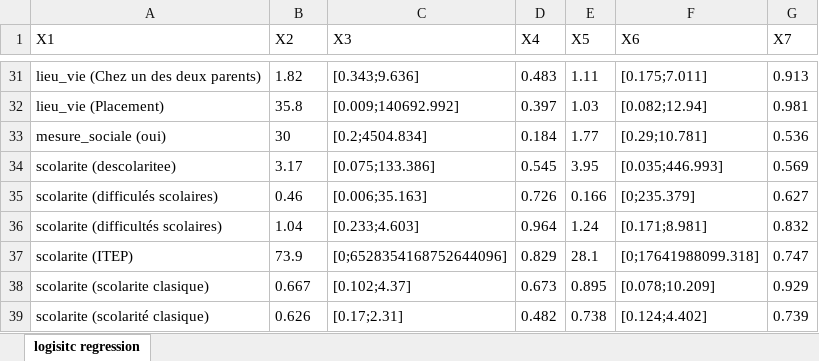
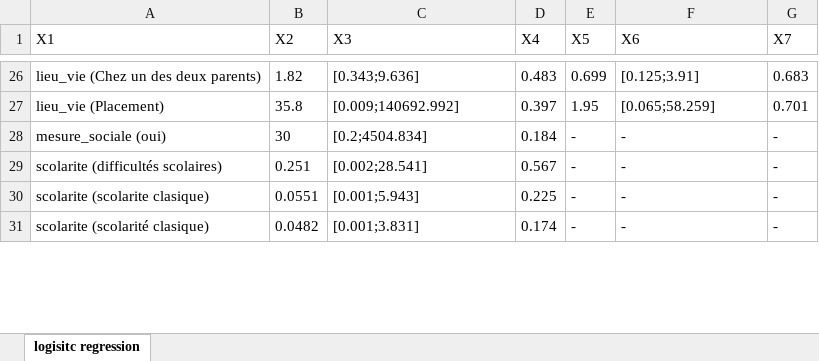
Before and after one commit to TanguyPerennec/Autostats, an Excel workbook: results.xlsx, sheet logisitc regression, drawn as a sheet; only a part is shown, gaps mark what is left out; values as stored, in another font and other column widths than the file's, no borders; removed rows and columns are numbered as before the commit, all else as after; the diff covers the shown part only; the diff names each change by its address in the sheet, - before the commit and + after, or states it on an @@ line.

```diff
--- a/results.xlsx (sheet logisitc regression)
+++ b/results.xlsx (sheet logisitc regression)
-E26 (X5): 1.11
+E26 (X5): 0.699
-F26 (X6): [0.175;7.011]
+F26 (X6): [0.125;3.91]
-G26 (X7): 0.913
+G26 (X7): 0.683
-E27 (X5): 1.03
+E27 (X5): 1.95
-F27 (X6): [0.082;12.94]
+F27 (X6): [0.065;58.259]
-G27 (X7): 0.981
+G27 (X7): 0.701
-E28 (X5): 1.77
+E28 (X5): -
-F28 (X6): [0.29;10.781]
+F28 (X6): -
-G28 (X7): 0.536
+G28 (X7): -
-row 34: scolarite (descolaritee) | 3.17 | [0.075;133.386] | 0.545 | 3.95 | [0.035;446.993] | 0.569
-row 35: scolarite (difficulés scolaires) | 0.46 | [0.006;35.163] | 0.726 | 0.166 | [0;235.379] | 0.627
-B29 (X2): 1.04
+B29 (X2): 0.251
-C29 (X3): [0.233;4.603]
+C29 (X3): [0.002;28.541]
-D29 (X4): 0.964
+D29 (X4): 0.567
-E29 (X5): 1.24
+E29 (X5): -
-F29 (X6): [0.171;8.981]
+F29 (X6): -
-G29 (X7): 0.832
+G29 (X7): -
-row 37: scolarite (ITEP) | 73.9 | [0;6528354168752644096] | 0.829 | 28.1 | [0;17641988099.318] | 0.747
-B30 (X2): 0.667
+B30 (X2): 0.0551
-C30 (X3): [0.102;4.37]
+C30 (X3): [0.001;5.943]
-D30 (X4): 0.673
+D30 (X4): 0.225
-E30 (X5): 0.895
+E30 (X5): -
-F30 (X6): [0.078;10.209]
+F30 (X6): -
-G30 (X7): 0.929
+G30 (X7): -
-B31 (X2): 0.626
+B31 (X2): 0.0482
-C31 (X3): [0.17;2.31]
+C31 (X3): [0.001;3.831]
-D31 (X4): 0.482
+D31 (X4): 0.174
-E31 (X5): 0.738
+E31 (X5): -
-F31 (X6): [0.124;4.402]
+F31 (X6): -
-G31 (X7): 0.739
+G31 (X7): -
```
Also changed, not shown: 4 added rows, 10 removed rows and 102 edited cells elsewhere in this sheet, 3 other files.
